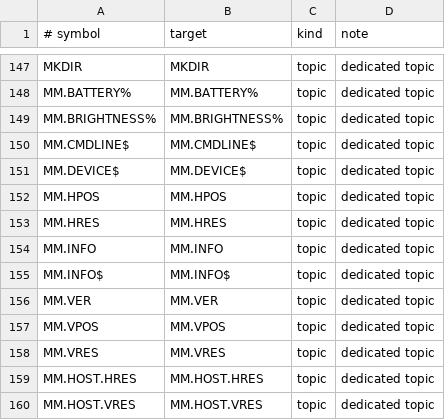
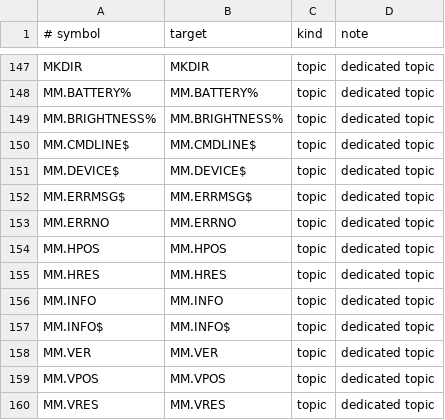
Before and after one commit to marnixk/mmcore, a TSV file: scripts/data/help_coverage.tsv, drawn as a sheet; only a part is shown, gaps mark what is left out; the shorter side is filled out with more unchanged rows.

Commit message:
error handling: add ON ERROR SKIP/IGNORE/ABORT/CLEAR and MM.ERRNO (#1323)

```diff
--- a/scripts/data/help_coverage.tsv
+++ b/scripts/data/help_coverage.tsv
@@ -151,2 +151,4 @@ MM.CMDLINE$	MM.CMDLINE$	topic	dedicated topic
 MM.DEVICE$	MM.DEVICE$	topic	dedicated topic
+MM.ERRMSG$	MM.ERRMSG$	topic	dedicated topic
+MM.ERRNO	MM.ERRNO	topic	dedicated topic
 MM.HPOS	MM.HPOS	topic	dedicated topic
```
Also changed, not shown: 12 other files.
